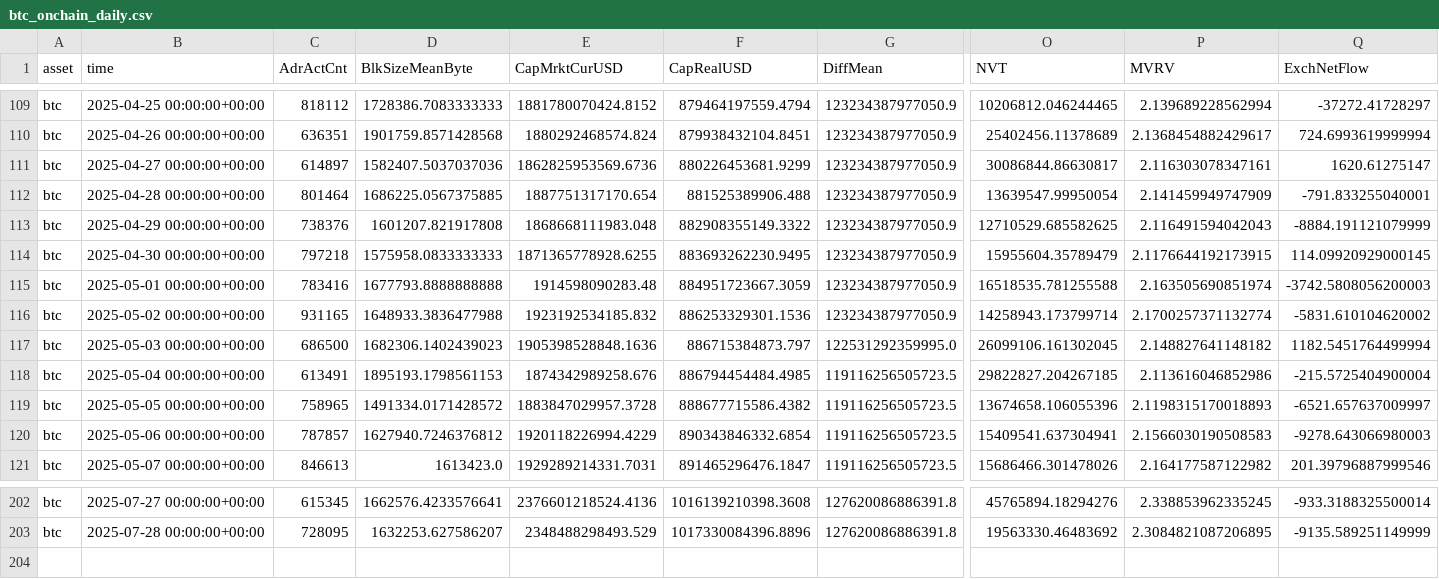
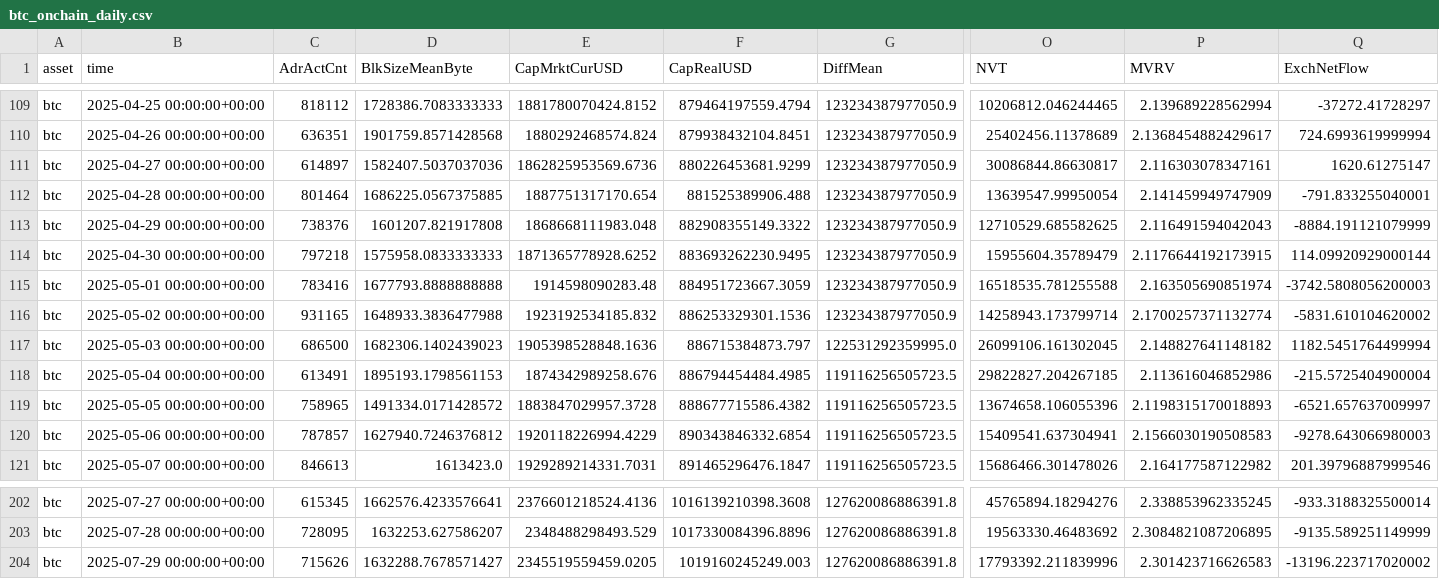
Before and after one commit to alex-lebedev/crypto-on-chain, a CSV file: btc_onchain_daily.csv, drawn as a sheet; only a part is shown, gaps mark what is left out; rows hold the shown columns only; the diff names each change by its address in the sheet, - before the commit and + after, or states it on an @@ line.

```diff
--- a/btc_onchain_daily.csv
+++ b/btc_onchain_daily.csv
-E114 (CapMrktCurUSD): 1871365778928.6255
+E114 (CapMrktCurUSD): 1871365778928.6252
-Q114 (ExchNetFlow): 114.09920929000145
+Q114 (ExchNetFlow): 114.09920929000144
+row 204: btc | 2025-07-29 00:00:00+00:00 | 715626 | 1632288.7678571427 | 2345519559459.0205 | 1019160245249.003 | 127620086886391.8 | 17793392.211839996 | 2.301423716626583 | -13196.223717020002
```
Also changed, not shown: eth_onchain_daily.csv, 7 other files.
